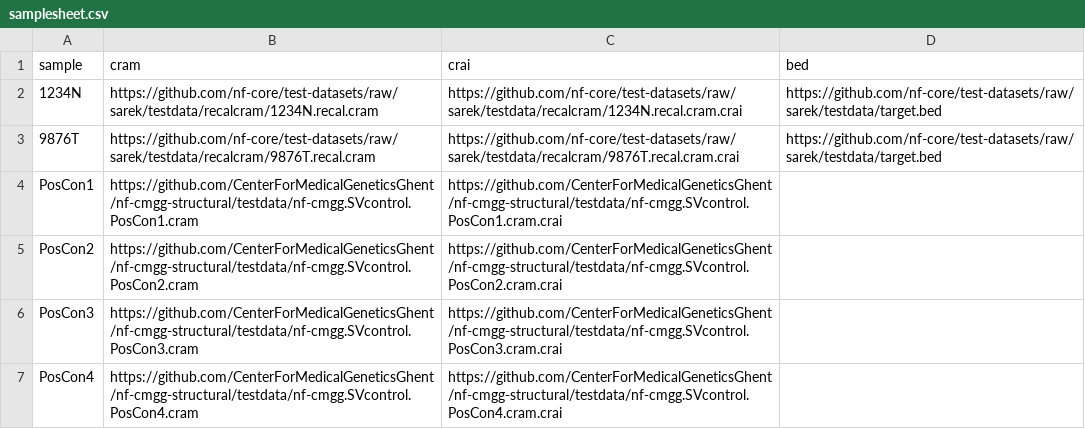
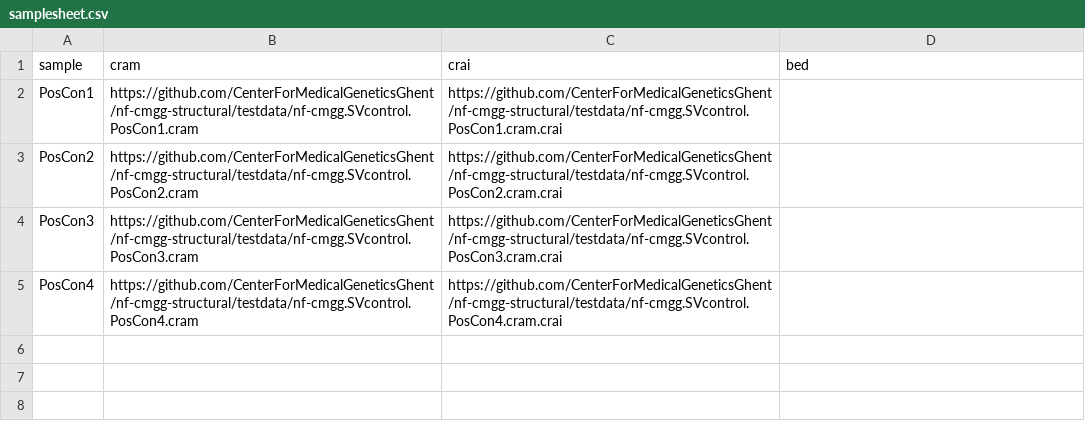
Before and after one commit to nf-cmgg/structural, a CSV file: assets/samplesheet.csv, drawn as a sheet; the diff names each change by its address in the sheet, - before the commit and + after, or states it on an @@ line.

Commit message:
removed the sarek test samples
These are not that informative since positive controls are available.

Co-authored-by: nvnieuwk <101190534+nvnieuwk@users.noreply.github.com>

```diff
--- a/assets/samplesheet.csv
+++ b/assets/samplesheet.csv
-row 2: 1234N | https://github.com/nf-core/test-datasets/raw/sarek/testdata/recalcram/1234N.recal.cram | https://github.com/nf-core/test-datasets/raw/sarek/testdata/recalcram/1234N.recal.cram.crai | https://github.com/nf-core/test-datasets/raw/sarek/testdata/target.bed
-row 3: 9876T | https://github.com/nf-core/test-datasets/raw/sarek/testdata/recalcram/9876T.recal.cram | https://github.com/nf-core/test-datasets/raw/sarek/testdata/recalcram/9876T.recal.cram.crai | https://github.com/nf-core/test-datasets/raw/sarek/testdata/target.bed
```
